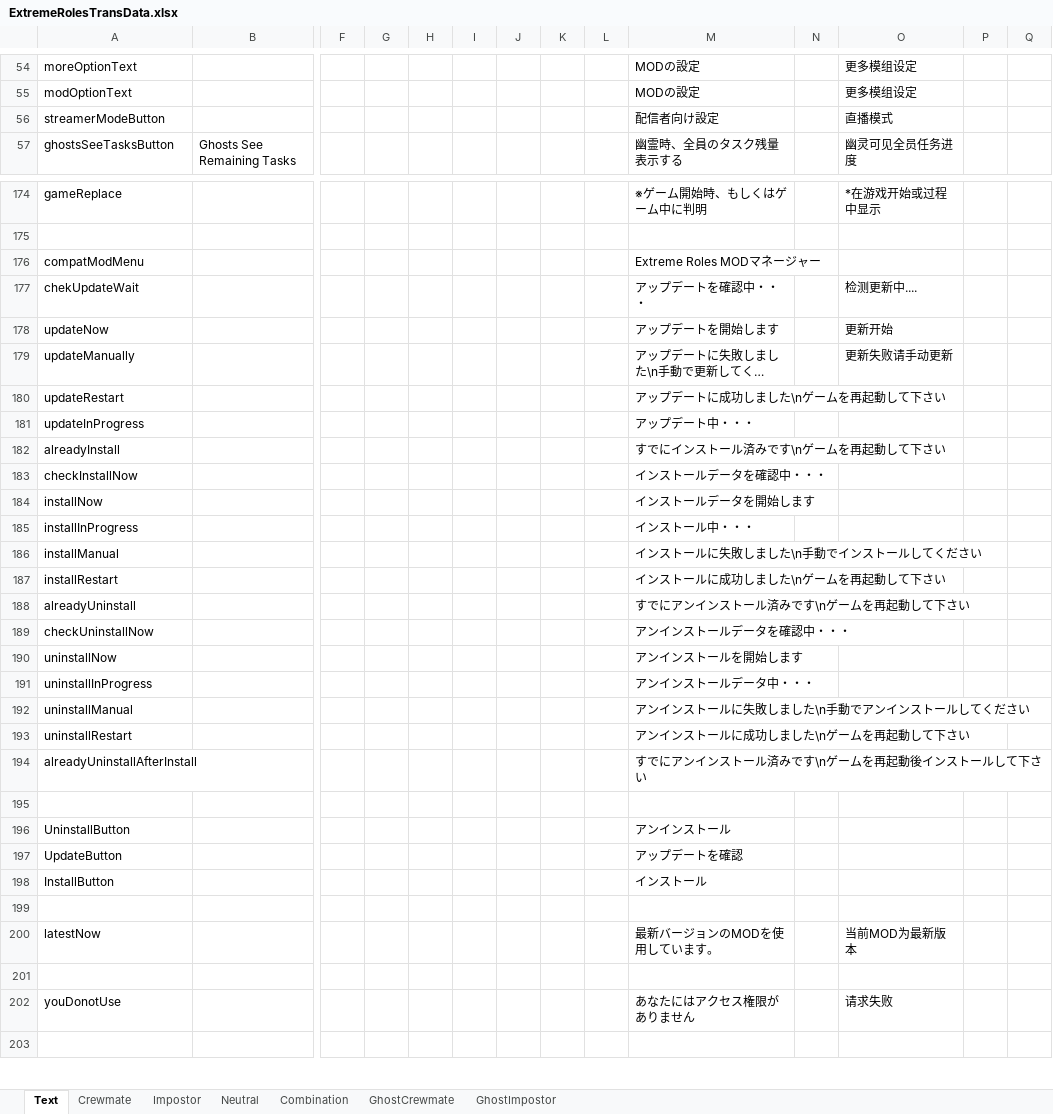
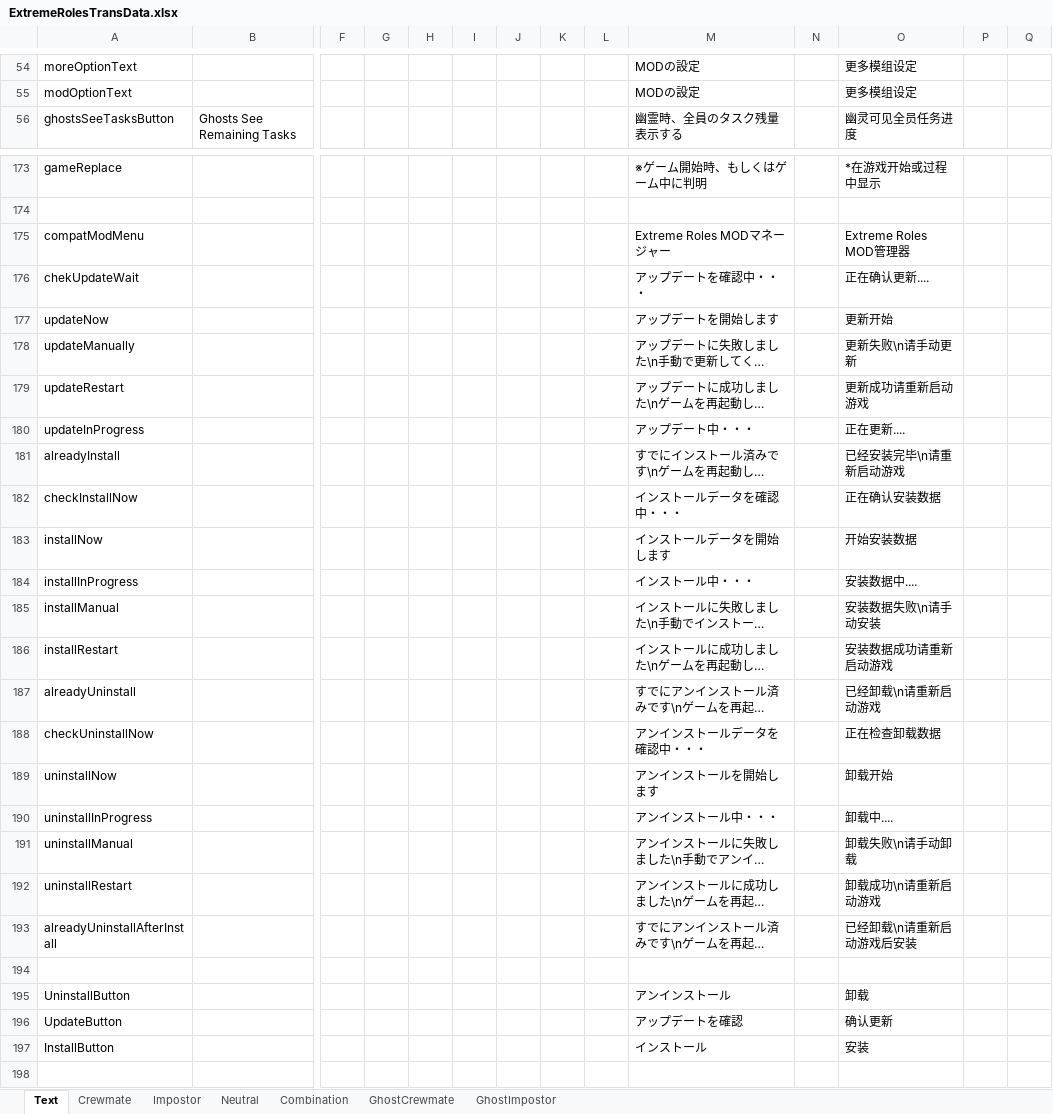
Before and after one commit to yukieiji/ExtremeRoles, an Excel workbook: ExtremeRolesTransData.xlsx, sheet Text, drawn as a sheet; only a part is shown, gaps mark what is left out; the shorter side is filled out with more unchanged rows; long unchanged cells end in …; values as stored, in another font and other column widths than the file's, no borders; removed rows and columns are numbered as before the commit, all else as after; rows hold the shown columns only; the diff covers the shown part only; the diff names each change by its address in the sheet, - before the commit and + after, or states it on an @@ line.

Commit message:
update:trans data

```diff
--- a/ExtremeRolesTransData.xlsx (sheet Text)
+++ b/ExtremeRolesTransData.xlsx (sheet Text)
-row 56: streamerModeButton |  |  |  |  |  |  |  |  | 配信者向け設定 |  | 直播模式
-O175: (empty)
+O175: Extreme Roles MOD管理器
-O176: 检测更新中....
+O176: 正在确认更新....
-O178: 更新失败请手动更新
+O178: 更新失败\n请手动更新
-O179: (empty)
+O179: 更新成功请重新启动游戏
-O180: (empty)
+O180: 正在更新....
-O181: (empty)
+O181: 已经安装完毕\n请重新启动游戏
-O182: (empty)
+O182: 正在确认安装数据
-O183: (empty)
+O183: 开始安装数据
-O184: (empty)
+O184: 安装数据中....
-O185: (empty)
+O185: 安装数据失败\n请手动安装
-O186: (empty)
+O186: 安装数据成功请重新启动游戏
-O187: (empty)
+O187: 已经卸载\n请重新启动游戏
-O188: (empty)
+O188: 正在检查卸载数据
-O189: (empty)
+O189: 卸载开始
-M190: アンインストールデータ中・・・
+M190: アンインストール中・・・
-O190: (empty)
+O190: 卸载中....
-O191: (empty)
+O191: 卸载失败\n请手动卸载
-O192: (empty)
+O192: 卸载成功\n请重新启动游戏
-O193: (empty)
+O193: 已经卸载\n请重新启动游戏后安装
-O195: (empty)
+O195: 卸载
-O196: (empty)
+O196: 确认更新
-O197: (empty)
+O197: 安装
```
Also changed, not shown: 3 edited cells elsewhere in this sheet, sheet Crewmate, sheet Impostor, sheet GhostImpostor, sheet GhostCrewmate, 1 other file.
